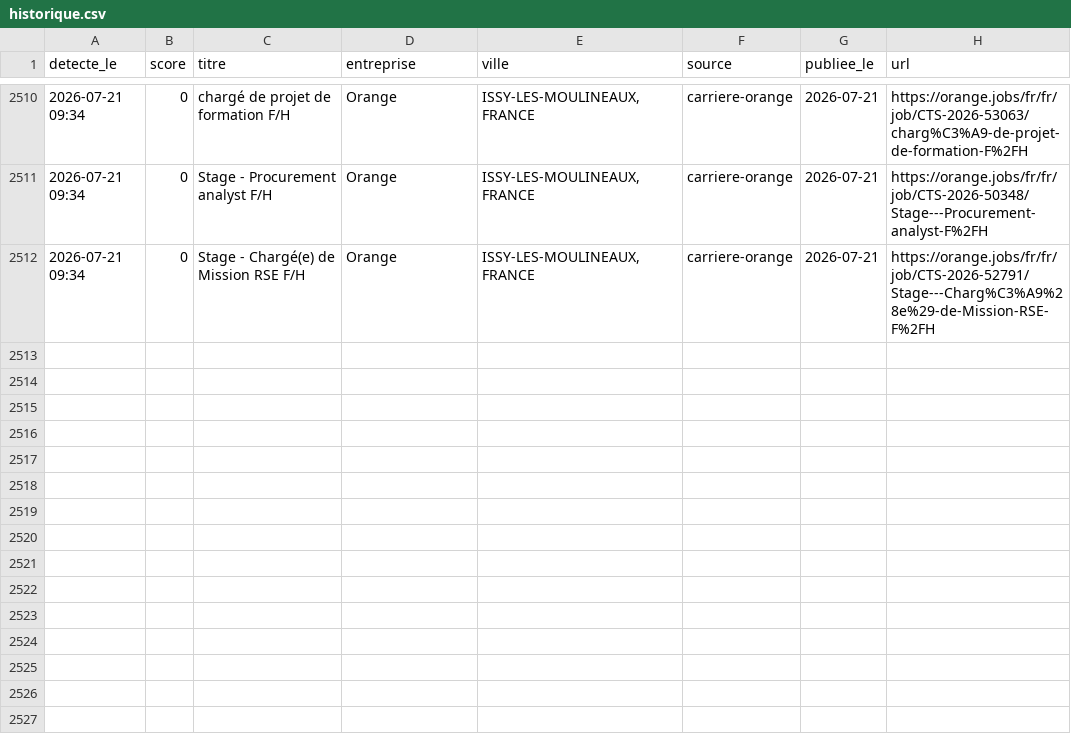
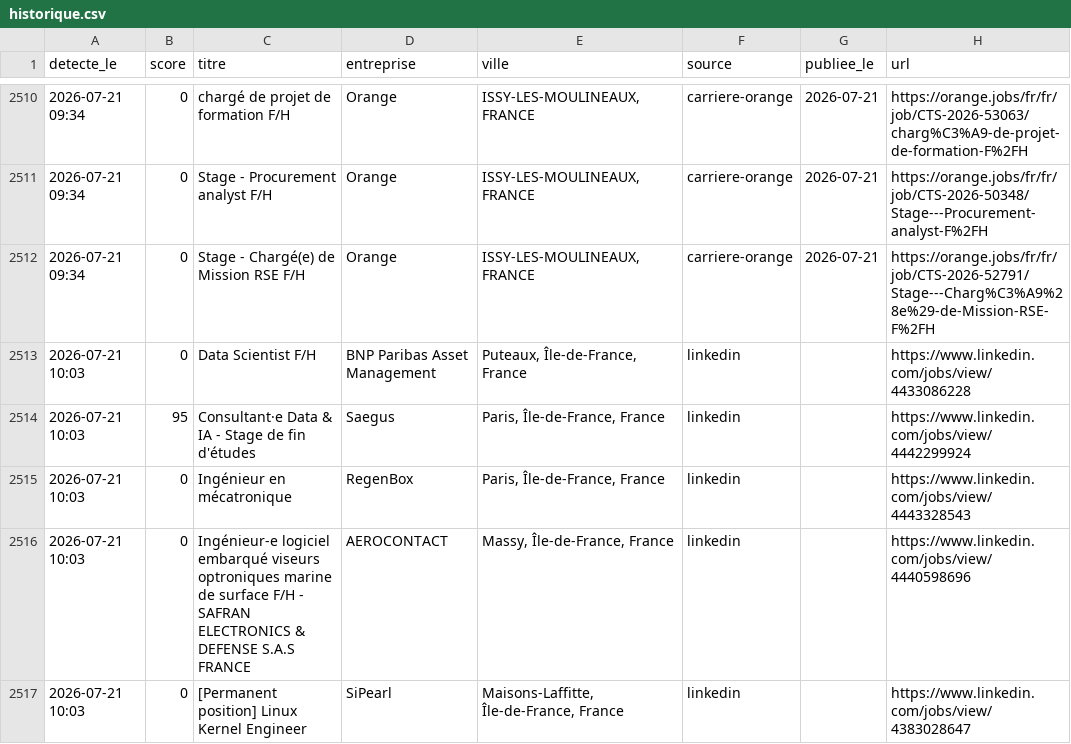
Before and after one commit to RaoufKessouar/job-radar, a CSV file: historique.csv, drawn as a sheet; only a part is shown, gaps mark what is left out.

```diff
--- a/historique.csv
+++ b/historique.csv
@@ -2512 +2512,6 @@
 2026-07-21 09:34,0,Stage - Chargé(e) de Mission RSE F/H,Orange,"ISSY-LES-MOULINEAUX,FRANCE",carriere-orange,2026-07-21,https://orange.jobs/fr/fr/job/CTS-2026-52791/Stage---Charg%C3%A9%28e%29-de-Mission-RSE-F%2FH
+2026-07-21 10:03,0,Data Scientist F/H,BNP Paribas Asset Management,"Puteaux, Île-de-France, France",linkedin,,https://www.linkedin.com/jobs/view/4433086228
+2026-07-21 10:03,95,Consultant·e Data & IA - Stage de fin d'études,Saegus,"Paris, Île-de-France, France",linkedin,,https://www.linkedin.com/jobs/view/4442299924
+2026-07-21 10:03,0,Ingénieur en mécatronique,RegenBox,"Paris, Île-de-France, France",linkedin,,https://www.linkedin.com/jobs/view/4443328543
+2026-07-21 10:03,0,Ingénieur-e logiciel embarqué viseurs optroniques marine de surface F/H - SAFRAN ELECTRONICS & DEFENSE S.A.S FRANCE,AEROCONTACT,"Massy, Île-de-France, France",linkedin,,https://www.linkedin.com/jobs/view/4440598696
+2026-07-21 10:03,0,[Permanent position] Linux Kernel Engineer,SiPearl,"Maisons-Laffitte, Île-de-France, France",linkedin,,https://www.linkedin.com/jobs/view/4383028647
```
Also changed, not shown: 1 other file.
